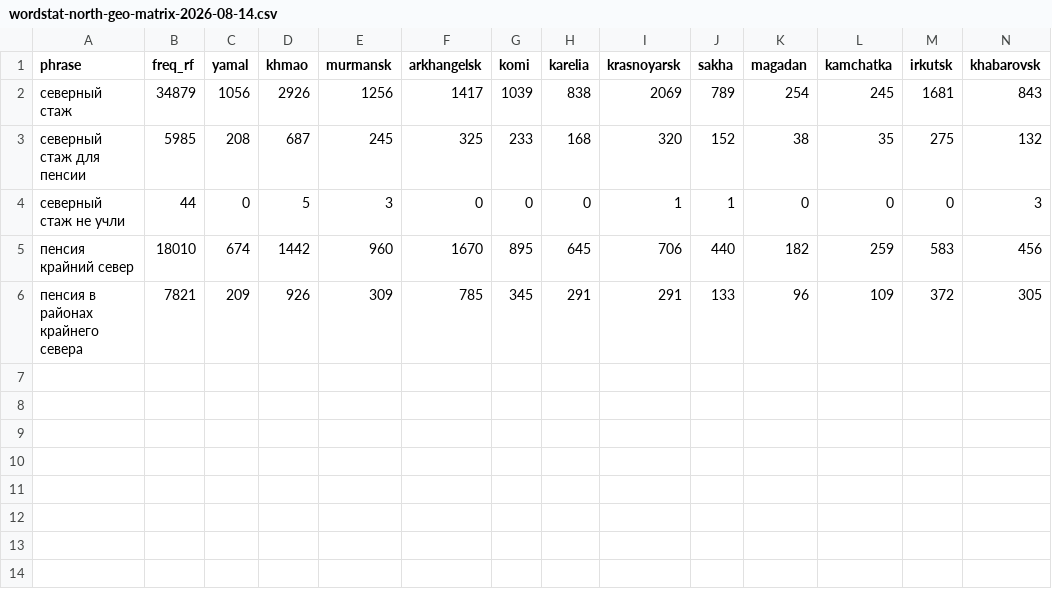
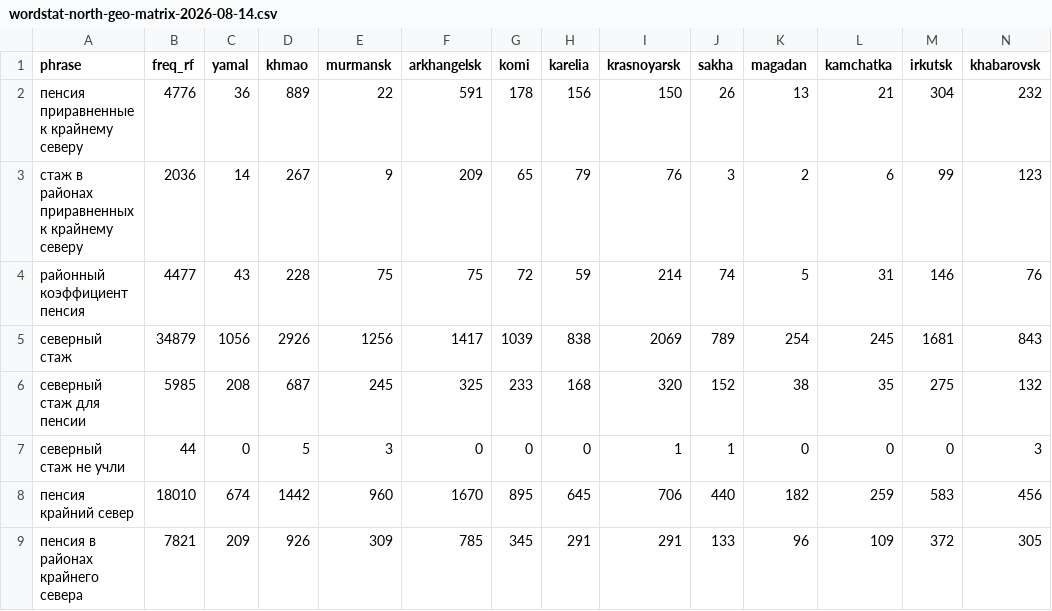
Before and after one commit to kraskimira89-spec/sfrpfr, a CSV file: docs/marketing-sales/reports/wordstat-north-geo-matrix-2026-08-14.csv, drawn as a sheet; only a part is shown; rows hold the shown columns only; the diff names each change by its address in the sheet, - before the commit and + after, or states it on an @@ line.

Commit message:
Обновление отчёта по запросам о пенсиях в северных регионах
- Добавлены данные по запросам: «пенсия приравненные к крайнему северу», «стаж в районах приравненных к крайнему северу», «районный коэффициент пенсия».
- Информация актуальна для анализа маркетинговых и продажных стратегий в северных регионах.
- Данные могут быть полезны для корректировки контента и рекламных кампаний, ориентированных на жителей северных территорий.

```diff
--- a/docs/marketing-sales/reports/wordstat-north-geo-matrix-2026-08-14.csv
+++ b/docs/marketing-sales/reports/wordstat-north-geo-matrix-2026-08-14.csv
+row 2: пенсия приравненные к крайнему северу | 4776 | 36 | 889 | 22 | 591 | 178 | 156 | 150 | 26 | 13 | 21 | 304 | 232
+row 3: стаж в районах приравненных к крайнему северу | 2036 | 14 | 267 | 9 | 209 | 65 | 79 | 76 | 3 | 2 | 6 | 99 | 123
+row 4: районный коэффициент пенсия | 4477 | 43 | 228 | 75 | 75 | 72 | 59 | 214 | 74 | 5 | 31 | 146 | 76
```
